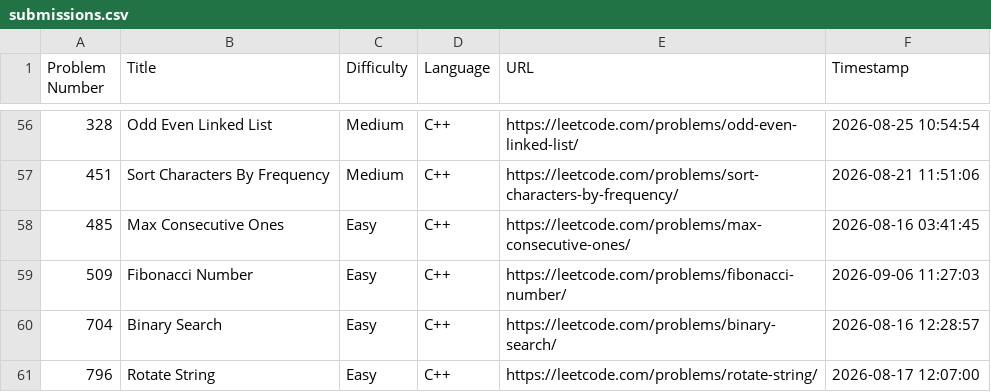
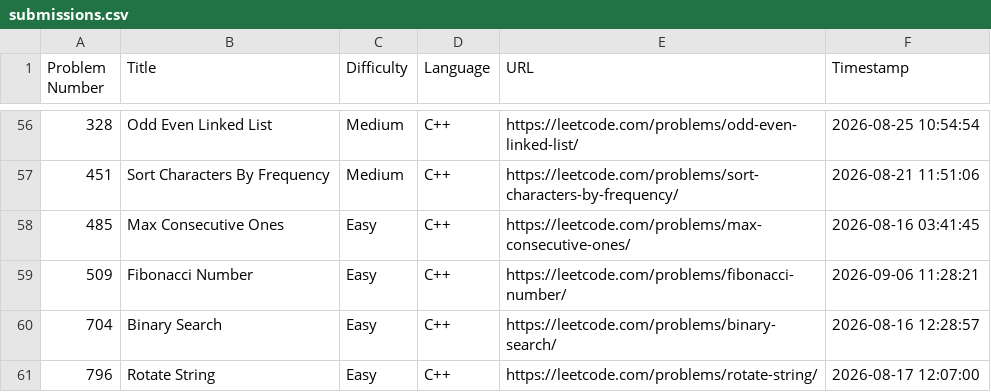
Before and after one commit to shivinders12/LeetCode, a CSV file: submissions.csv, drawn as a sheet; only a part is shown, gaps mark what is left out.

Commit message:
Update submissions.csv: #509 Fibonacci Number

```diff
--- a/submissions.csv
+++ b/submissions.csv
@@ -58,3 +58,3 @@ Problem Number,Title,Difficulty,Language,URL,Timestamp
 485,"Max Consecutive Ones",Easy,C++,https://leetcode.com/problems/max-consecutive-ones/,2026-08-16 03:41:45
-509,"Fibonacci Number",Easy,C++,https://leetcode.com/problems/fibonacci-number/,2026-09-06 11:27:03
+509,"Fibonacci Number",Easy,C++,https://leetcode.com/problems/fibonacci-number/,2026-09-06 11:28:21
 704,"Binary Search",Easy,C++,https://leetcode.com/problems/binary-search/,2026-08-16 12:28:57
```
